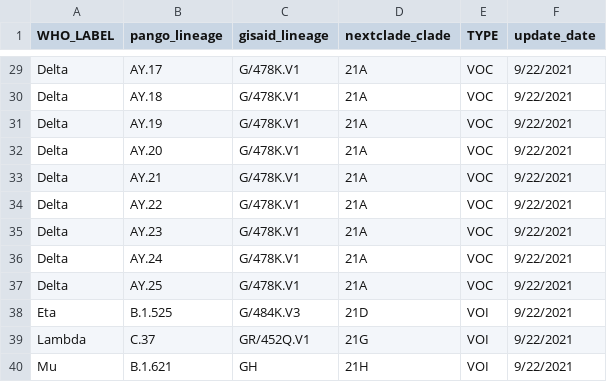
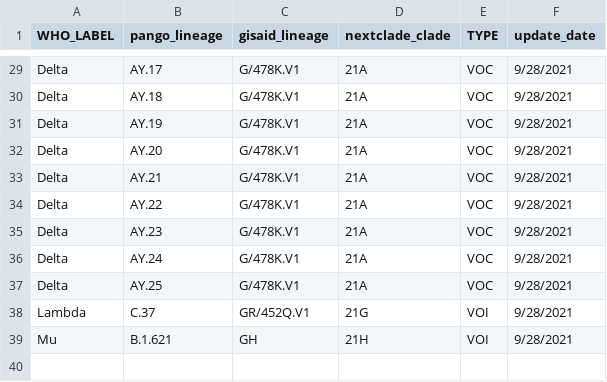
Before and after one commit to lauringlab/COVID19SequenceCompile, a CSV file: OutsidePipeline/who_variant_crosswalk.csv, drawn as a sheet; only a part is shown, gaps mark what is left out; removed rows and columns are numbered as before the commit, all else as after; the diff covers the shown part only; the diff names each change by its address in the sheet, - before the commit and + after, or states it on an @@ line.

```diff
--- a/OutsidePipeline/who_variant_crosswalk.csv
+++ b/OutsidePipeline/who_variant_crosswalk.csv
-F29:F37 (update_date): 9/22/2021
+F29:F37 (update_date): 9/28/2021
-row 38: Eta | B.1.525 | G/484K.V3 | 21D | VOI | 9/22/2021
-F38:F39 (update_date): 9/22/2021
+F38:F39 (update_date): 9/28/2021
```
Also changed, not shown: 27 edited cells elsewhere in this file, 3 other files.
